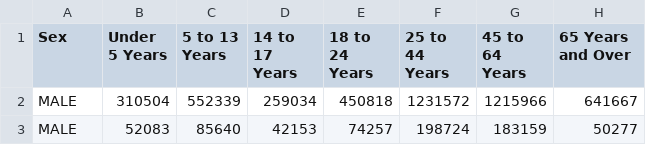
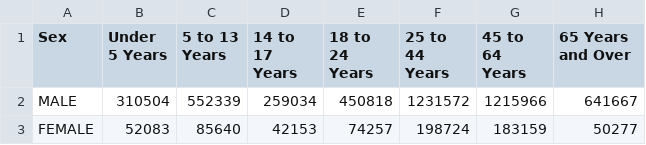
Before and after one commit to pranayaryal/datavisualize, a CSV file: data.csv, drawn as a sheet.

Commit message:
Update data.csv

```diff
--- a/data.csv
+++ b/data.csv
@@ -2,2 +2,2 @@ Sex,Under 5 Years,5 to 13 Years,14 to 17 Years,18 to 24 Years,25 to 44 Years,45
 MALE,310504,552339,259034,450818,1231572,1215966,641667
-MALE,52083,85640,42153,74257,198724,183159,50277
+FEMALE,52083,85640,42153,74257,198724,183159,50277
```
